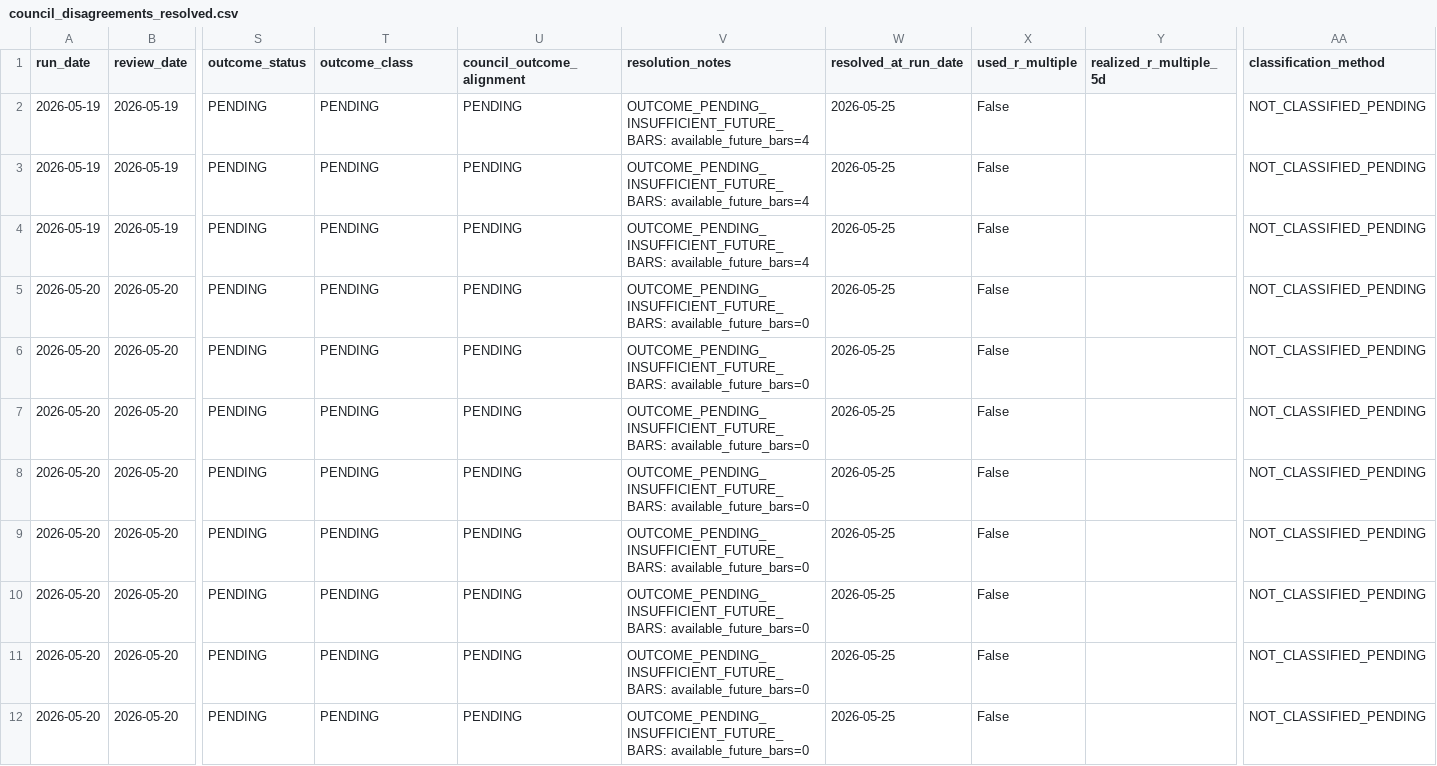
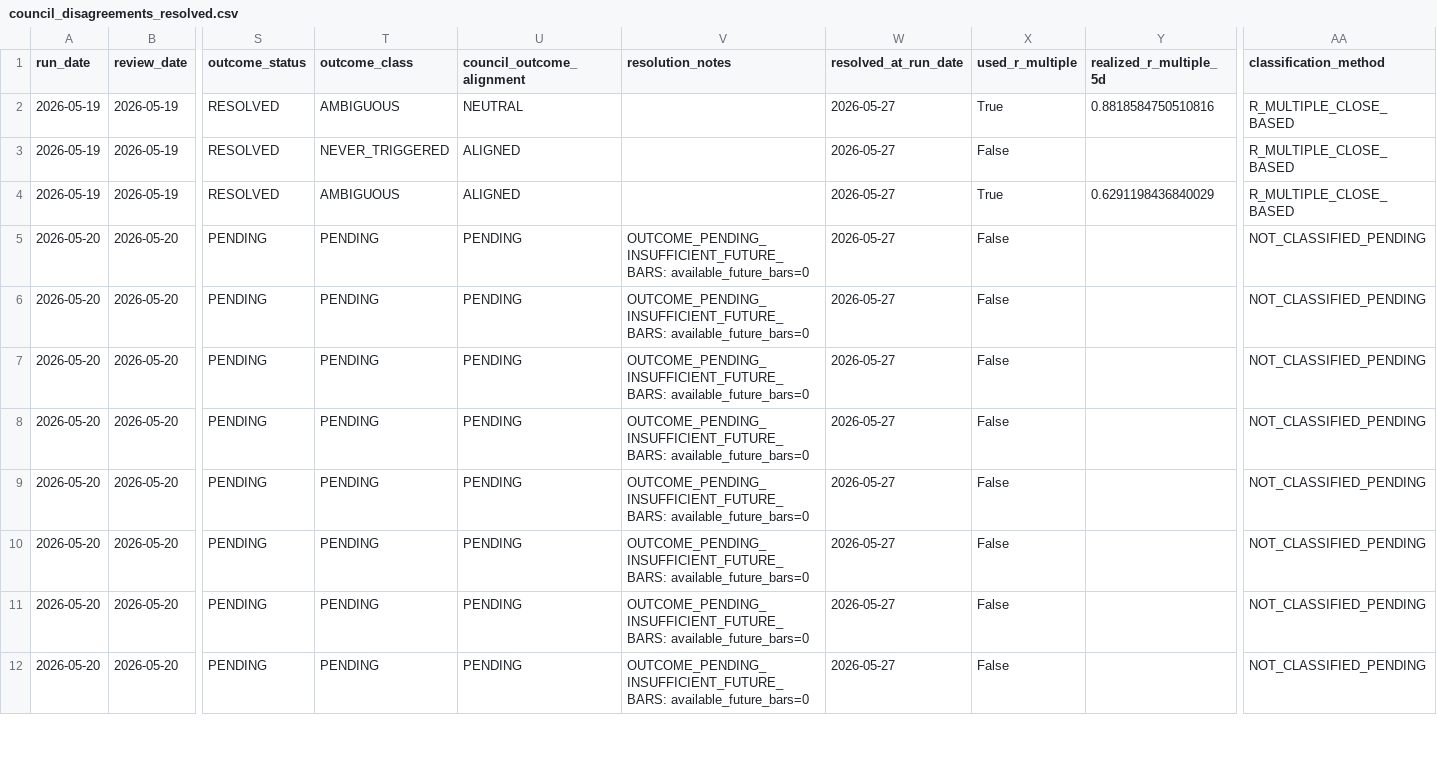
Before and after one commit to nellyagain/bonde, a CSV file: .claude/skills/llm-council/bonde_files 3/learning/council_disagreements_resolved.csv, drawn as a sheet; only a part is shown, gaps mark what is left out; the diff covers the shown part only; the diff names each change by its address in the sheet, - before the commit and + after, or states it on an @@ line.

Commit message:
Sync Bonde council context bundle 2026-05-27

```diff
--- a/.claude/skills/llm-council/bonde_files 3/learning/council_disagreements_resolved.csv
+++ b/.claude/skills/llm-council/bonde_files 3/learning/council_disagreements_resolved.csv
-S2:S4 (outcome_status): PENDING
+S2:S4 (outcome_status): RESOLVED
-T2 (outcome_class): PENDING
+T2 (outcome_class): AMBIGUOUS
-U2 (council_outcome_alignment): PENDING
+U2 (council_outcome_alignment): NEUTRAL
-V2:V4 (resolution_notes): OUTCOME_PENDING_INSUFFICIENT_FUTURE_BARS: available_future_bars=4
+V2:V4 (resolution_notes): (empty)
-W2:W12 (resolved_at_run_date): 2026-05-25
+W2:W12 (resolved_at_run_date): 2026-05-27
-X2 (used_r_multiple): False
+X2 (used_r_multiple): True
-Y2 (realized_r_multiple_5d): (empty)
+Y2 (realized_r_multiple_5d): 0.8818584750510816
-AA2:AA4 (classification_method): NOT_CLASSIFIED_PENDING
+AA2:AA4 (classification_method): R_MULTIPLE_CLOSE_BASED
-T3 (outcome_class): PENDING
+T3 (outcome_class): NEVER_TRIGGERED
-U3:U4 (council_outcome_alignment): PENDING
+U3:U4 (council_outcome_alignment): ALIGNED
-T4 (outcome_class): PENDING
+T4 (outcome_class): AMBIGUOUS
-X4 (used_r_multiple): False
+X4 (used_r_multiple): True
-Y4 (realized_r_multiple_5d): (empty)
+Y4 (realized_r_multiple_5d): 0.6291198436840029
```
Also changed, not shown: 12 edited cells elsewhere in this file.
